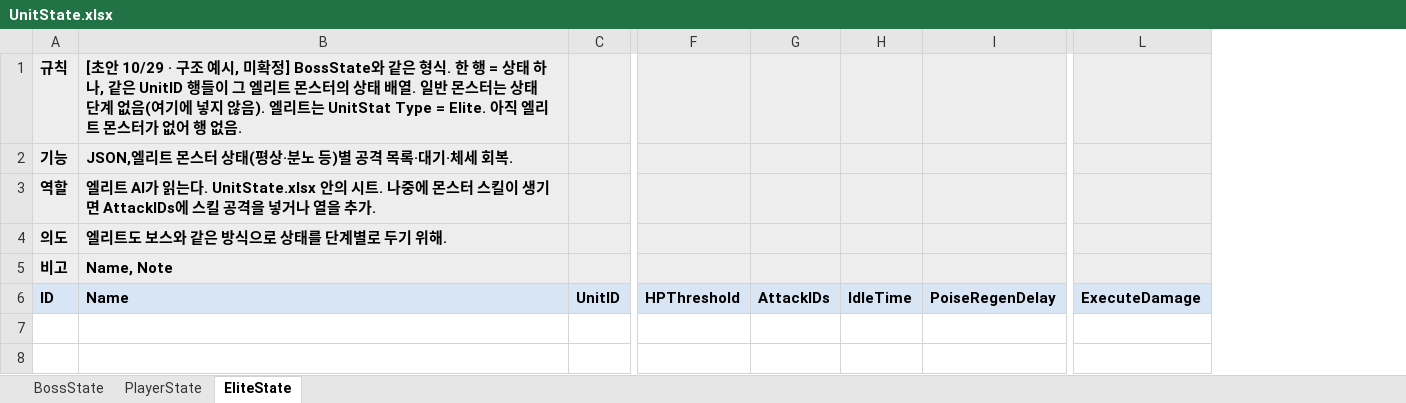
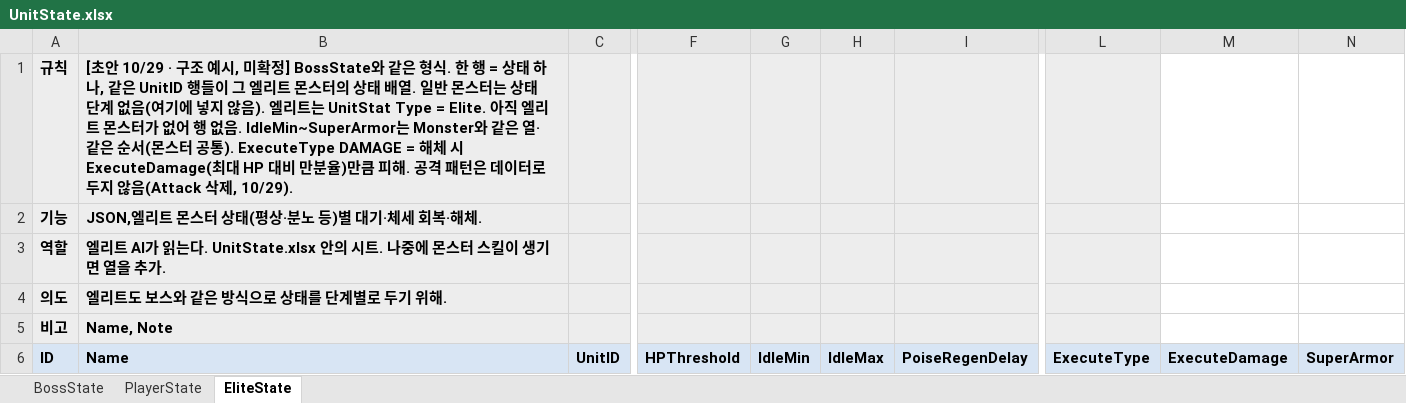
Before and after one commit to hyunho9228-web/DataSheet, an Excel workbook: tables/UnitState.xlsx, sheet EliteState, drawn as a sheet; only a part is shown, gaps mark what is left out; values as stored, in another font and other column widths than the file's, no borders; removed rows and columns are numbered as before the commit, all else as after; the diff names each change by its address in the sheet, - before the commit and + after, or states it on an @@ line.

```diff
--- a/tables/UnitState.xlsx (sheet EliteState)
+++ b/tables/UnitState.xlsx (sheet EliteState)
-column G, row 6: AttackIDs
-column H, row 6: IdleTime
+column G, row 6: IdleMin
+column H, row 6: IdleMax
+column L, row 6: ExecuteType
+column N, row 6: SuperArmor
-B1: …없음.
+B1: …없음. IdleMin~SuperArmor는 Monster와 같은 열·같은 순서(몬스터 공통). ExecuteType DAMAGE = 해체 시 ExecuteDamage(최대 HP 대비 만분율)만큼 피해. 공격 패턴은 데이터로 두지 않음(Attack 삭제, 10/29).
-M1:M5 fill: #EDEDED
+M1:M5 fill: none
-B2: JSON,엘리트 몬스터 상태(평상·분노 등)별 공격 목록·대기·체세 회복.
+B2: JSON,엘리트 몬스터 상태(평상·분노 등)별 대기·체세 회복·해체.
-B3: …생기면 AttackIDs에 스킬 공격을 넣거나 열을 추…
+B3: …생기면 열을 추…
```
Also changed, not shown: sheet BossState, tables/Item.xlsx, tables/Monster.xlsx, 6 other files.
